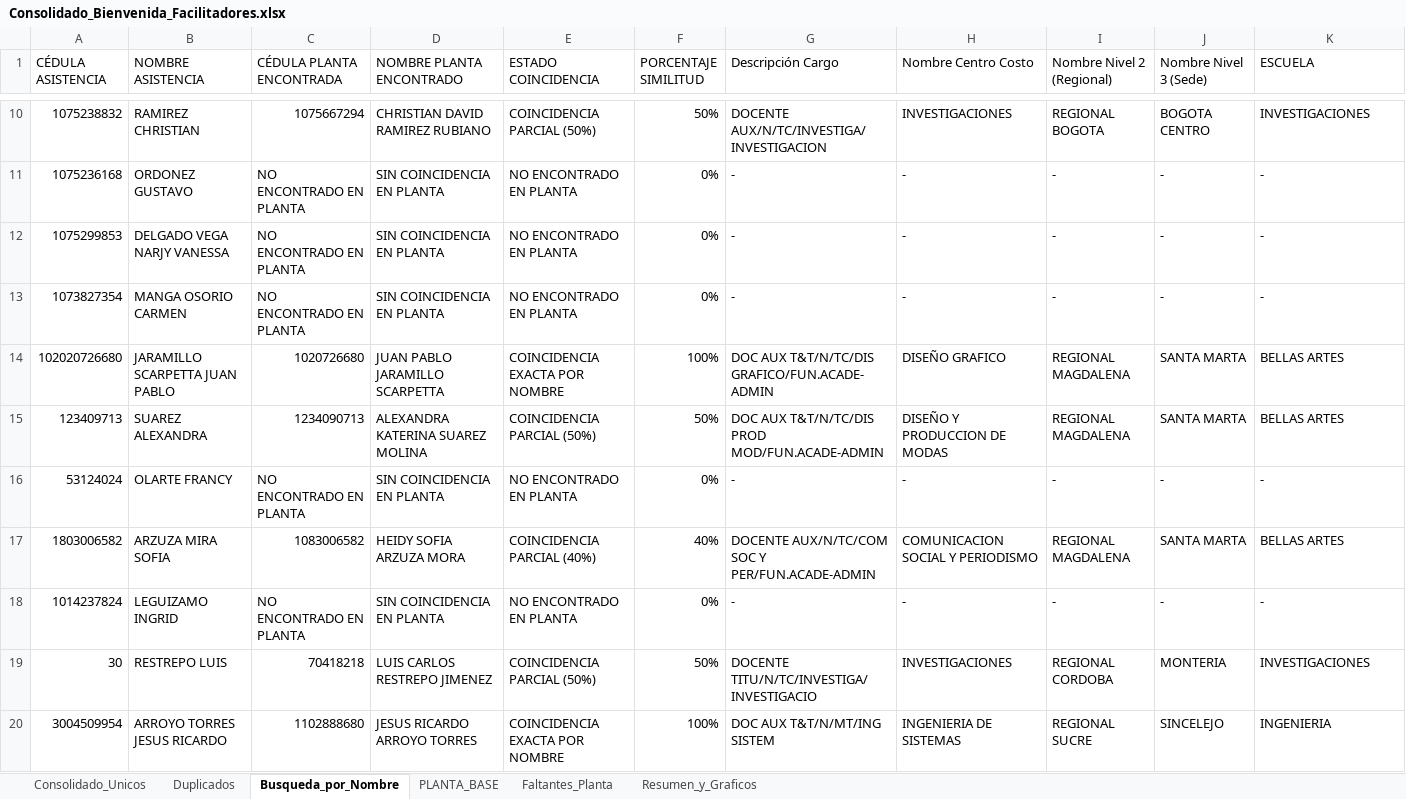
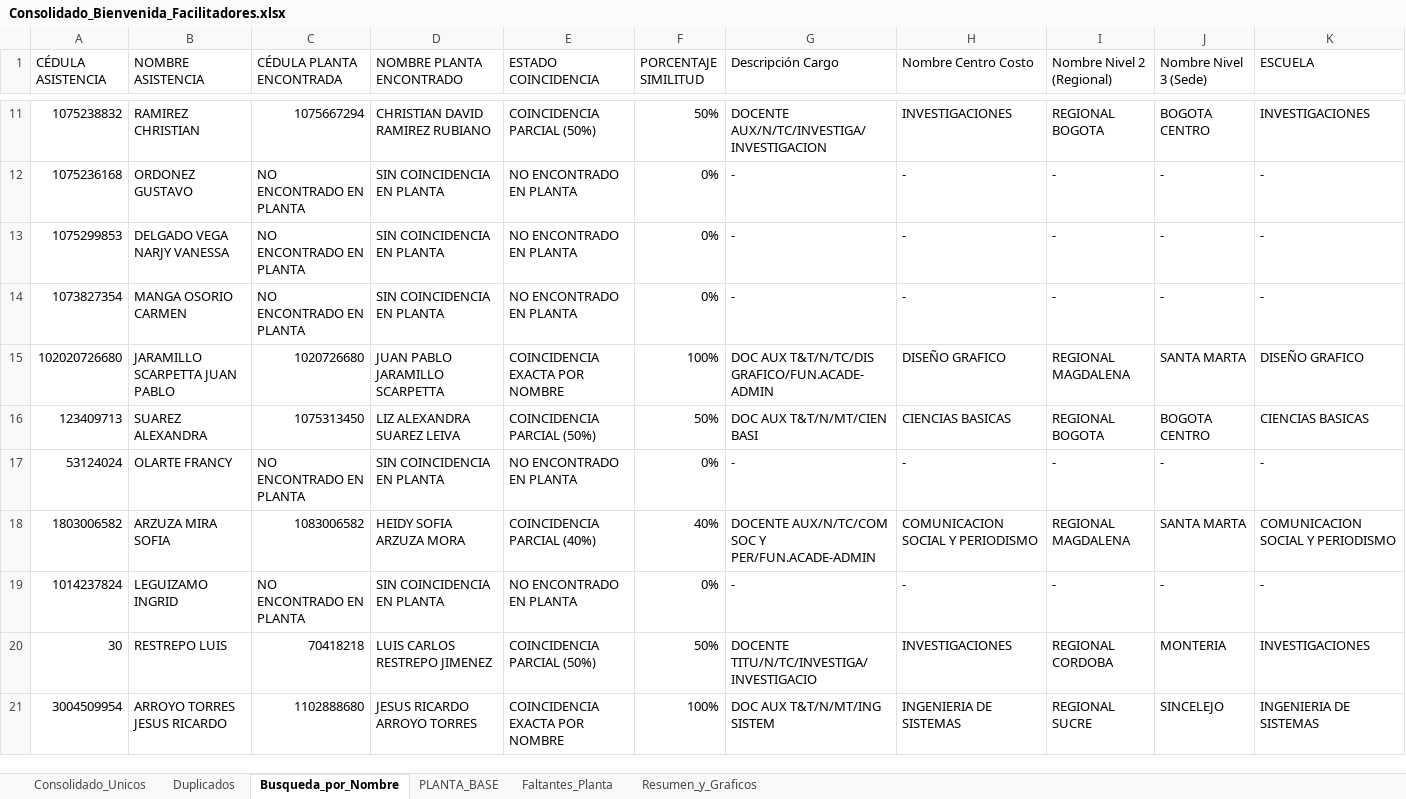
Before and after one commit to efi-cun/Cunectate_al_parche, an Excel workbook: Consolidado_Bienvenida_Facilitadores.xlsx, sheet Busqueda_por_Nombre, drawn as a sheet; only a part is shown, gaps mark what is left out; values as stored, in another font and other column widths than the file's, no cell formats; addresses are those after the commit; the diff covers the shown part only; the diff names each change by its address in the sheet, - before the commit and + after, or states it on an @@ line.

```diff
--- a/Consolidado_Bienvenida_Facilitadores.xlsx (sheet Busqueda_por_Nombre)
+++ b/Consolidado_Bienvenida_Facilitadores.xlsx (sheet Busqueda_por_Nombre)
-K15 (ESCUELA): BELLAS ARTES
+K15 (ESCUELA): DISEÑO GRAFICO
-C16 (CÉDULA PLANTA ENCONTRADA): 1234090713
+C16 (CÉDULA PLANTA ENCONTRADA): 1075313450
-D16 (NOMBRE PLANTA ENCONTRADO): ALEXANDRA KATERINA SUAREZ MOLINA
+D16 (NOMBRE PLANTA ENCONTRADO): LIZ ALEXANDRA SUAREZ LEIVA
-G16 (Descripción Cargo): DOC AUX T&T/N/TC/DIS PROD MOD/FUN.ACADE-ADMIN
+G16 (Descripción Cargo): DOC AUX T&T/N/MT/CIEN BASI
-H16 (Nombre Centro Costo): DISEÑO Y PRODUCCION DE MODAS
+H16 (Nombre Centro Costo): CIENCIAS BASICAS
-I16 (Nombre Nivel 2 (Regional)): REGIONAL MAGDALENA
+I16 (Nombre Nivel 2 (Regional)): REGIONAL BOGOTA
-J16 (Nombre Nivel 3 (Sede)): SANTA MARTA
+J16 (Nombre Nivel 3 (Sede)): BOGOTA CENTRO
-K16 (ESCUELA): BELLAS ARTES
+K16 (ESCUELA): CIENCIAS BASICAS
-K18 (ESCUELA): BELLAS ARTES
+K18 (ESCUELA): COMUNICACION SOCIAL Y PERIODISMO
-K21 (ESCUELA): INGENIERIA
+K21 (ESCUELA): INGENIERIA DE SISTEMAS
```
Also changed, not shown: 3 added rows and 19 edited cells elsewhere in this sheet, sheet PLANTA_BASE, sheet Duplicados, sheet Consolidado_Unicos, sheet Faltantes_Planta, sheet Resumen_y_Graficos, cell formats, charts or pictures.
